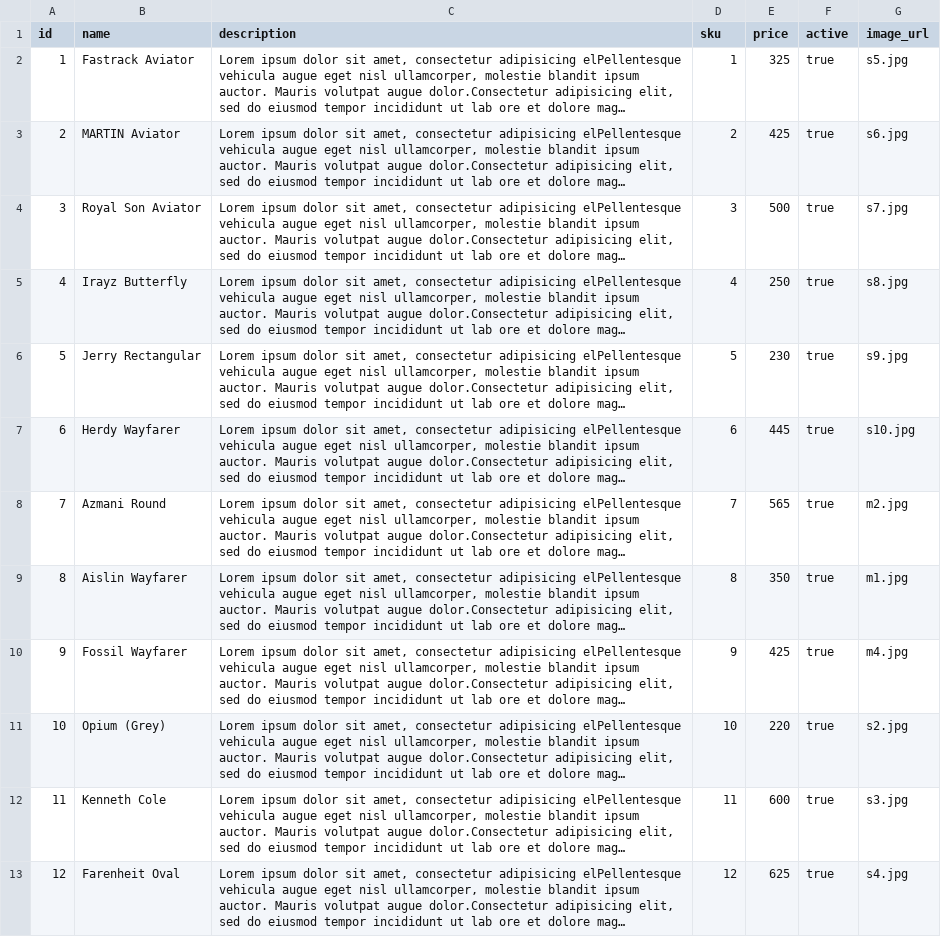
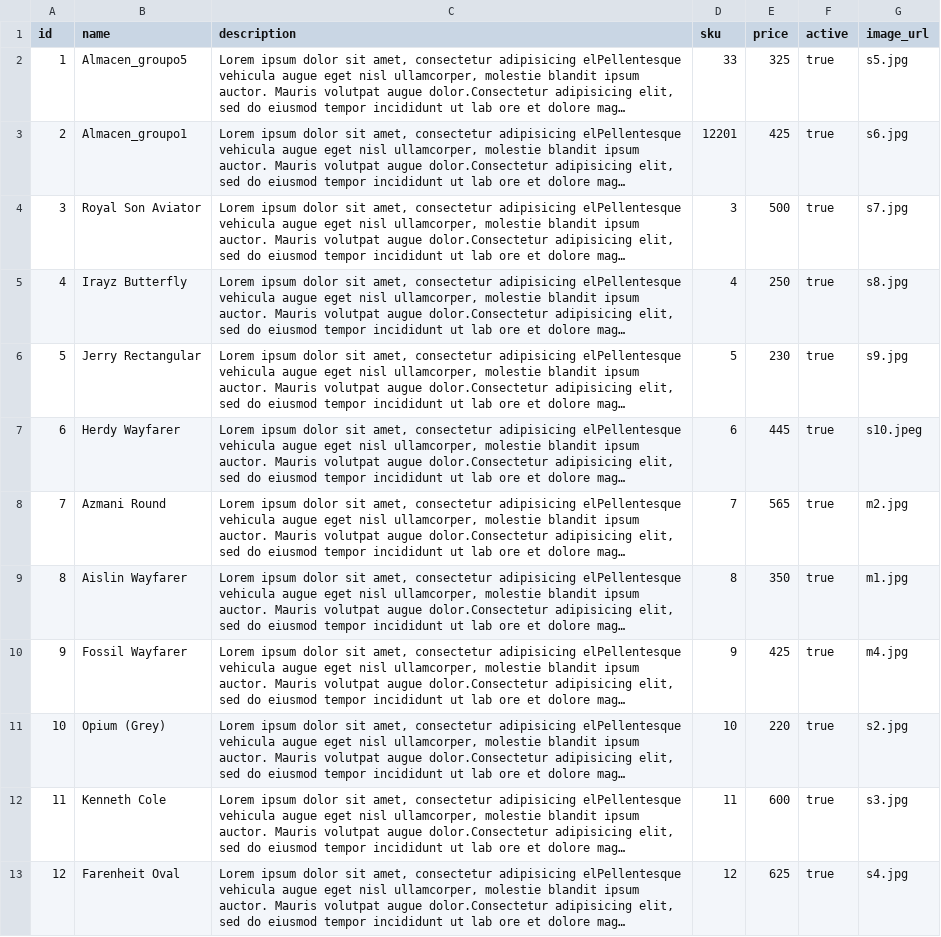
Before and after one commit to eladhaim22/I-A, a CSV file: src/main/resources/db/data/products.csv, drawn as a sheet; long unchanged cells end in …; the diff names each change by its address in the sheet, - before the commit and + after, or states it on an @@ line.

```diff
--- a/src/main/resources/db/data/products.csv
+++ b/src/main/resources/db/data/products.csv
-B2 (name): Fastrack Aviator
+B2 (name): Almacen_groupo5
-D2 (sku): 1
+D2 (sku): 33
-B3 (name): MARTIN Aviator
+B3 (name): Almacen_groupo1
-D3 (sku): 2
+D3 (sku): 12201
-G7 (image_url): s10.jpg
+G7 (image_url): s10.jpeg
```
Also changed, not shown: 34 other files.
